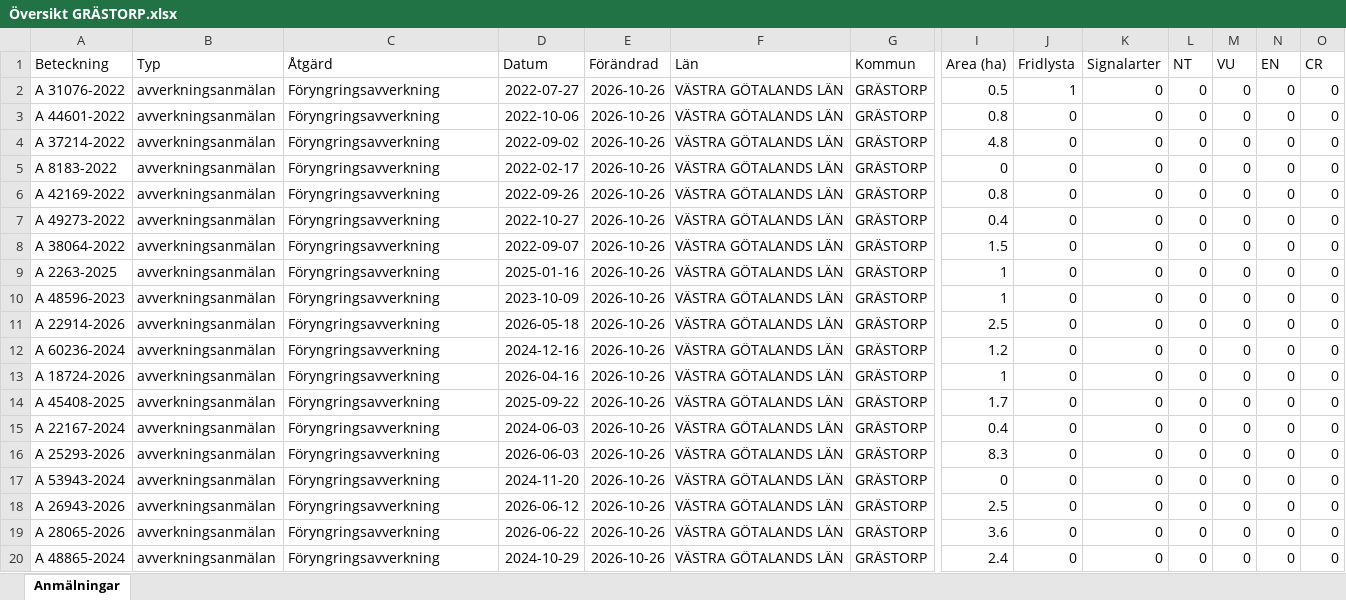
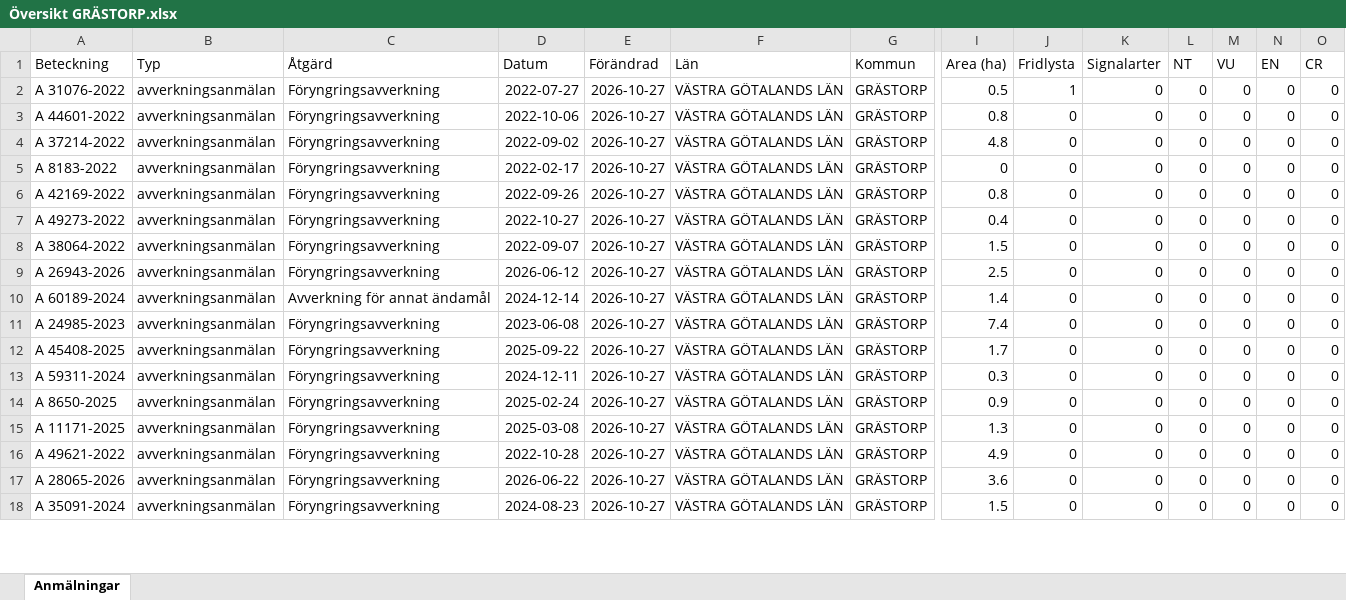
Before and after one commit to klasma/Logging_1444, an Excel workbook: Översikt GRÄSTORP.xlsx, sheet Anmälningar, drawn as a sheet; only a part is shown, gaps mark what is left out; values as stored, in another font and other column widths than the file's, no borders; removed rows and columns are numbered as before the commit, all else as after; rows hold the shown columns only; the diff covers the shown part only; the diff names each change by its address in the sheet, - before the commit and + after, or states it on an @@ line.

```diff
--- a/Översikt GRÄSTORP.xlsx (sheet Anmälningar)
+++ b/Översikt GRÄSTORP.xlsx (sheet Anmälningar)
-E2:E8 (Förändrad): 2026-10-26
+E2:E8 (Förändrad): 2026-10-27
-row 9: A 2263-2025 | avverkningsanmälan | Föryngringsavverkning | 2025-01-16 | 2026-10-26 | VÄSTRA GÖTALANDS LÄN | GRÄSTORP | 1 | 0 | 0 | 0 | 0 | 0 | 0
-row 10: A 48596-2023 | avverkningsanmälan | Föryngringsavverkning | 2023-10-09 | 2026-10-26 | VÄSTRA GÖTALANDS LÄN | GRÄSTORP | 1 | 0 | 0 | 0 | 0 | 0 | 0
-A9 (Beteckning): A 22914-2026
+A9 (Beteckning): A 26943-2026
-D9 (Datum): 2026-05-18
+D9 (Datum): 2026-06-12
-E9:E18 (Förändrad): 2026-10-26
+E9:E18 (Förändrad): 2026-10-27
-A10 (Beteckning): A 60236-2024
+A10 (Beteckning): A 60189-2024
-C10 (Åtgärd): Föryngringsavverkning
+C10 (Åtgärd): Avverkning för annat ändamål
-D10 (Datum): 2024-12-16
+D10 (Datum): 2024-12-14
-I10 (Area (ha)): 1.2
+I10 (Area (ha)): 1.4
-A11 (Beteckning): A 18724-2026
+A11 (Beteckning): A 24985-2023
-D11 (Datum): 2026-04-16
+D11 (Datum): 2023-06-08
-I11 (Area (ha)): 1
+I11 (Area (ha)): 7.4
-A13 (Beteckning): A 22167-2024
+A13 (Beteckning): A 59311-2024
-D13 (Datum): 2024-06-03
+D13 (Datum): 2024-12-11
-I13 (Area (ha)): 0.4
+I13 (Area (ha)): 0.3
-A14 (Beteckning): A 25293-2026
+A14 (Beteckning): A 8650-2025
-D14 (Datum): 2026-06-03
+D14 (Datum): 2025-02-24
-I14 (Area (ha)): 8.3
+I14 (Area (ha)): 0.9
-A15 (Beteckning): A 53943-2024
+A15 (Beteckning): A 11171-2025
-D15 (Datum): 2024-11-20
+D15 (Datum): 2025-03-08
-I15 (Area (ha)): 0
+I15 (Area (ha)): 1.3
-A16 (Beteckning): A 26943-2026
+A16 (Beteckning): A 49621-2022
-D16 (Datum): 2026-06-12
+D16 (Datum): 2022-10-28
-I16 (Area (ha)): 2.5
+I16 (Area (ha)): 4.9
-A18 (Beteckning): A 48865-2024
+A18 (Beteckning): A 35091-2024
-D18 (Datum): 2024-10-29
+D18 (Datum): 2024-08-23
-I18 (Area (ha)): 2.4
+I18 (Area (ha)): 1.5
```
Also changed, not shown: 7 added rows, 5 removed rows and 129 edited cells elsewhere in this sheet, artfynd/A 31076-2022 artfynd.xlsx, 6 other files.
